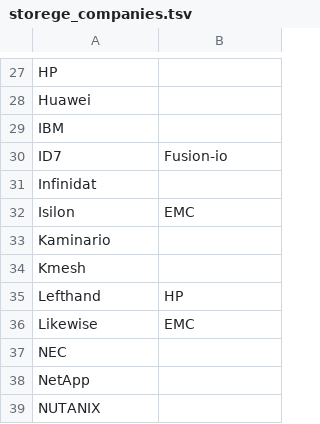
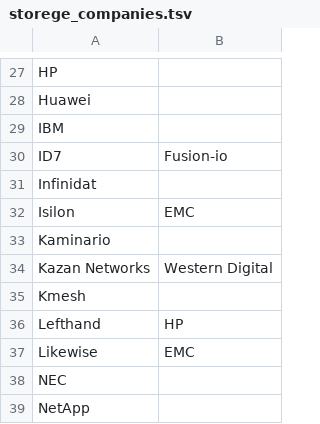
Before and after one commit to hiroyuki-sato/notebook, a TSV file: storege_companies.tsv, drawn as a sheet; only a part is shown, gaps mark what is left out; the shorter side is filled out with more unchanged rows.

Commit message:
Add Kazan Network

```diff
--- a/storege_companies.tsv
+++ b/storege_companies.tsv
@@ -33,2 +33,3 @@ Isilon	EMC
 Kaminario	
+Kazan Networks	Western Digital
 Kmesh	
```
